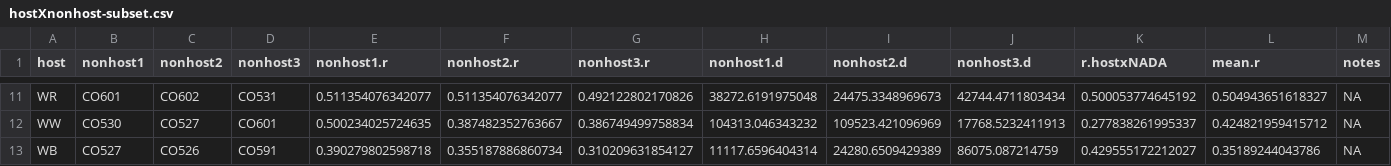
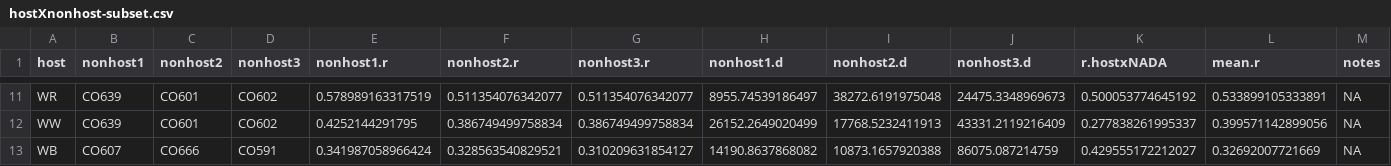
Before and after one commit to HARTLabGroup/WSBxClimate, a CSV file: Results/hostXnonhost-subset.csv, drawn as a sheet; only a part is shown, gaps mark what is left out; the diff covers the shown part only.

```diff
--- a/Results/hostXnonhost-subset.csv
+++ b/Results/hostXnonhost-subset.csv
@@ -11,3 +11,3 @@
-"WR","CO601","CO602","CO531",0.511354076342077,0.511354076342077,0.492122802170826,38272.6191975048,24475.3348969673,42744.4711803434,0.500053774645192,0.504943651618327,NA
-"WW","CO530","CO527","CO601",0.500234025724635,0.387482352763667,0.386749499758834,104313.046343232,109523.421096969,17768.5232411913,0.277838261995337,0.424821959415712,NA
-"WB","CO527","CO526","CO591",0.390279802598718,0.355187886860734,0.310209631854127,11117.6596404314,24280.6509429389,86075.087214759,0.429555172212027,0.35189244043786,NA
+"WR","CO639","CO601","CO602",0.578989163317519,0.511354076342077,0.511354076342077,8955.74539186497,38272.6191975048,24475.3348969673,0.500053774645192,0.533899105333891,NA
+"WW","CO639","CO601","CO602",0.4252144291795,0.386749499758834,0.386749499758834,26152.2649020499,17768.5232411913,43331.2119216409,0.277838261995337,0.399571142899056,NA
+"WB","CO607","CO666","CO591",0.341987058966424,0.328563540829521,0.310209631854127,14190.8637868082,10873.1657920388,86075.087214759,0.429555172212027,0.32692007721669,NA
```
Also changed, not shown: 84 edited cells elsewhere in this file, Results/climate-norms-studyarea.csv, Results/hostXnonhost.csv, 30 other files.
